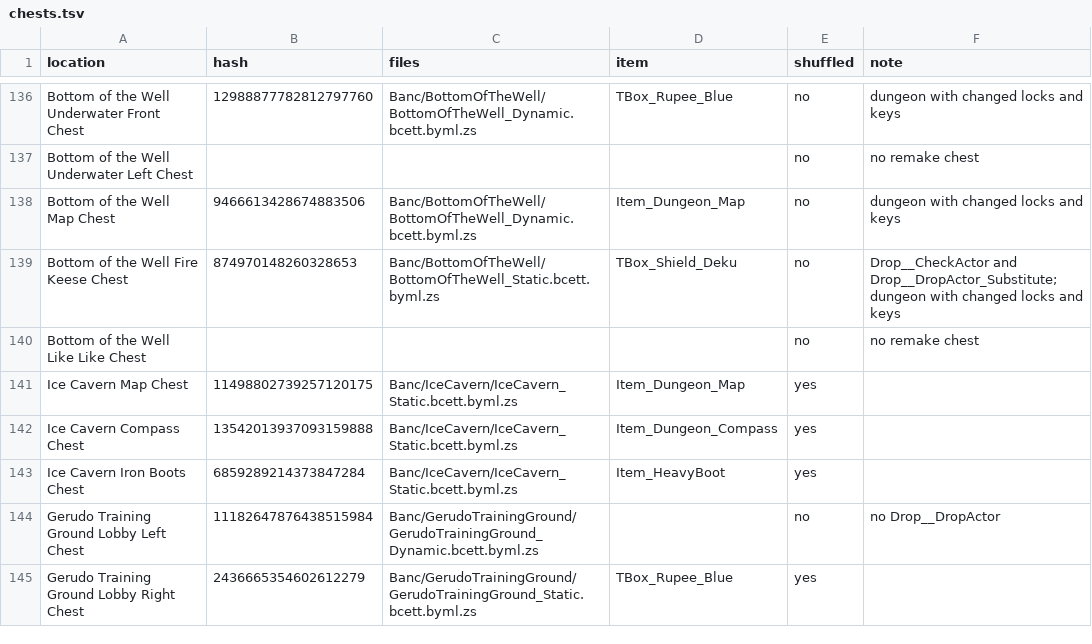
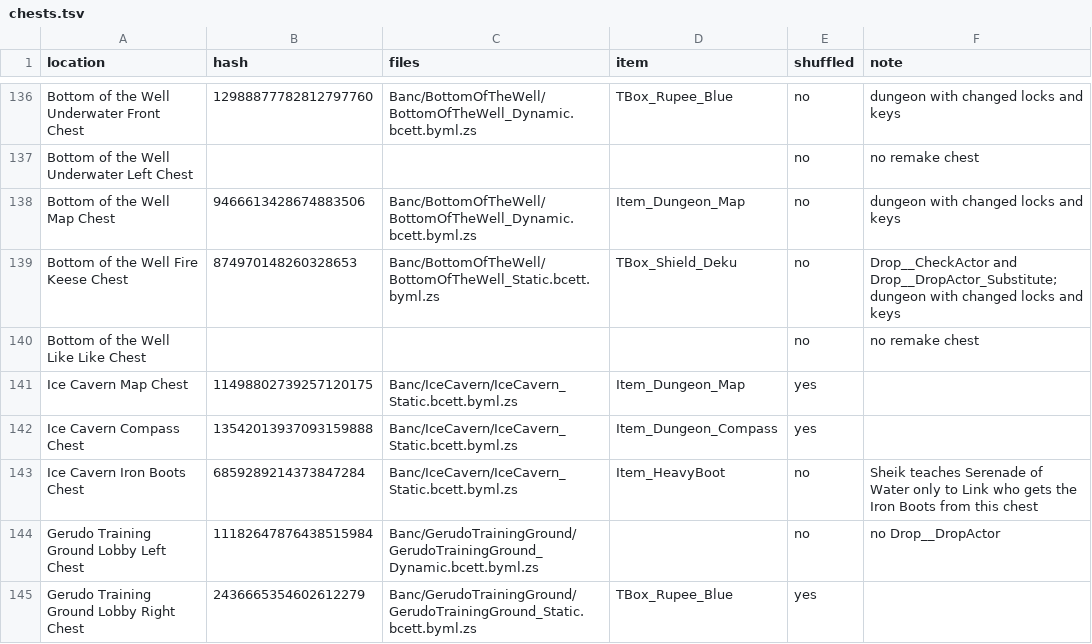
Before and after one commit to Kaepora-HQ/kaepora, a TSV file: remake/chests.tsv, drawn as a sheet; only a part is shown, gaps mark what is left out.

Commit message:
fix: leave the Iron Boots in the Ice Cavern chest
In the unmodified game Sheik in the Ice Cavern teaches the Serenade of
Water only to Link who gets the Iron Boots there; owning them on
arrival deletes Sheik. The rules give the Serenade whenever the chest
room is reached, so the boots stay in their chest.

The fixed seed shuffles one chest fewer, so its stored spoiler log and
plan are regenerated.

```diff
--- a/remake/chests.tsv
+++ b/remake/chests.tsv
@@ -142,3 +142,3 @@ Ice Cavern Map Chest	11498802739257120175	Banc/IceCavern/IceCavern_Static.bcett.
 Ice Cavern Compass Chest	13542013937093159888	Banc/IceCavern/IceCavern_Static.bcett.byml.zs	Item_Dungeon_Compass	yes	
-Ice Cavern Iron Boots Chest	6859289214373847284	Banc/IceCavern/IceCavern_Static.bcett.byml.zs	Item_HeavyBoot	yes	
+Ice Cavern Iron Boots Chest	6859289214373847284	Banc/IceCavern/IceCavern_Static.bcett.byml.zs	Item_HeavyBoot	no	Sheik teaches Serenade of Water only to Link who gets the Iron Boots from this chest
 Gerudo Training Ground Lobby Left Chest	11182647876438515984	Banc/GerudoTrainingGround/GerudoTrainingGround_Dynamic.bcett.byml.zs		no	no Drop__DropActor
```
Also changed, not shown: 2 other files.
